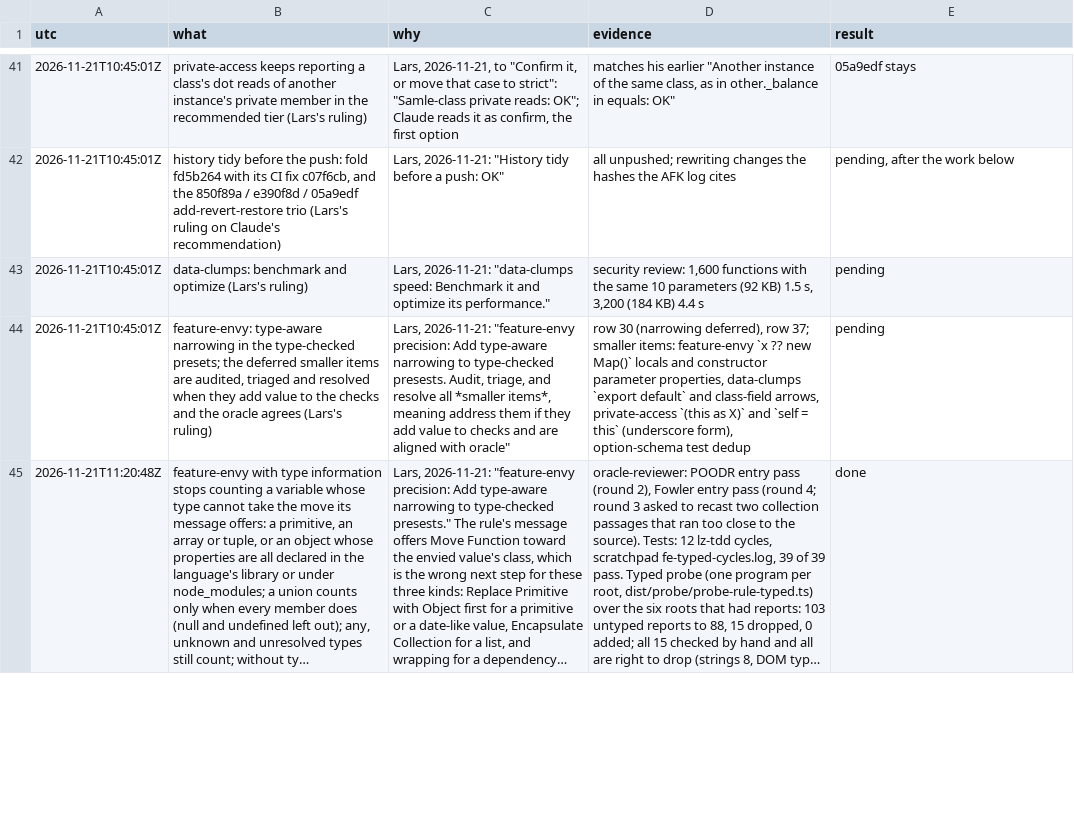
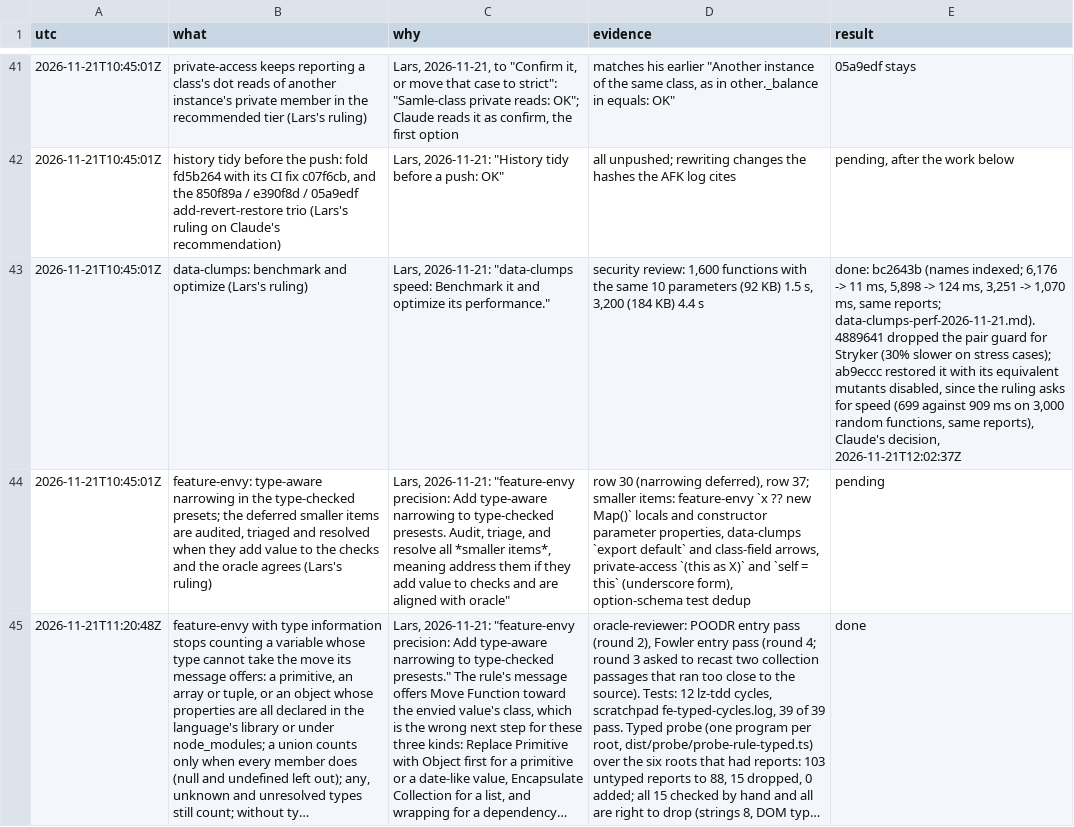
Before and after one commit to oodour/oodour, a TSV file: .scratch/eslint-plugin-oop.decisions.tsv, drawn as a sheet; only a part is shown, gaps mark what is left out; long unchanged cells end in …; the diff names each change by its address in the sheet, - before the commit and + after, or states it on an @@ line.

Commit message:
docs(scratch): record the wave audit and domain review triage

```diff
--- a/.scratch/eslint-plugin-oop.decisions.tsv
+++ b/.scratch/eslint-plugin-oop.decisions.tsv
-E43 (result): pending
+E43 (result): done: bc2643b (names indexed; 6,176 -> 11 ms, 5,898 -> 124 ms, 3,251 -> 1,070 ms, same reports; data-clumps-perf-2026-11-21.md). 4889641 dropped the pair guard for Stryker (30% slower on stress cases); ab9eccc restored it with its equivalent mutants disabled, since the ruling asks for speed (699 against 909 ms on 3,000 random functions, same reports), Claude's decision, 2026-11-21T12:02:37Z
```
Also changed, not shown: 1 other file.
